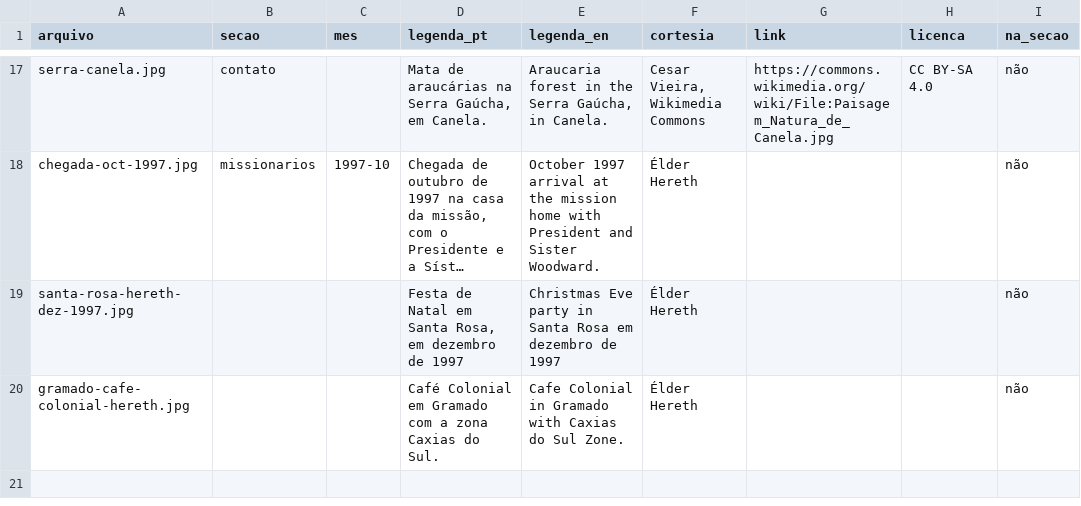
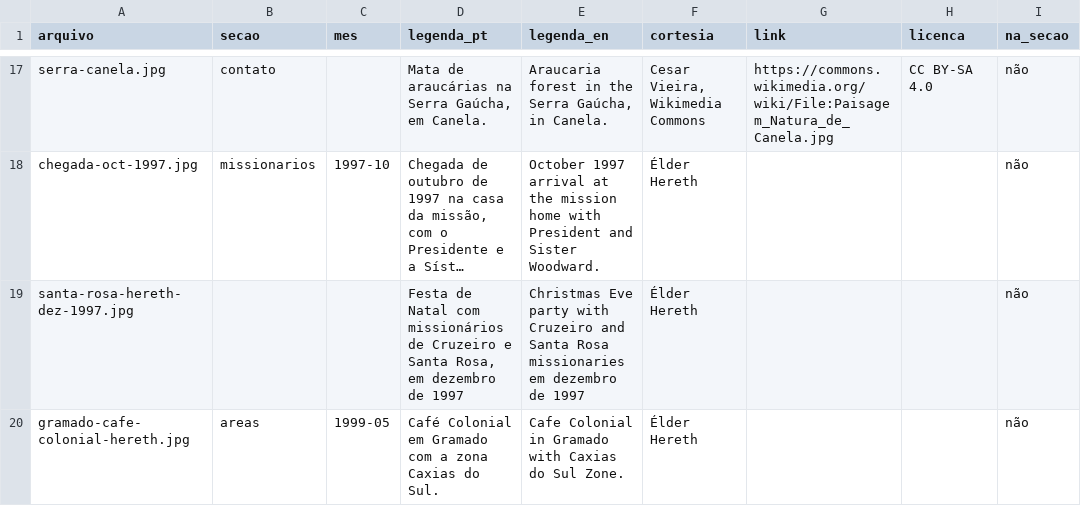
Before and after one commit to bhereth/o-chamado, a CSV file: data/fotos.csv, drawn as a sheet; only a part is shown, gaps mark what is left out; long unchanged cells end in …; the diff names each change by its address in the sheet, - before the commit and + after, or states it on an @@ line.

```diff
--- a/data/fotos.csv
+++ b/data/fotos.csv
-D19 (legenda_pt): …de Natal em Santa Rosa,…
+D19 (legenda_pt): …de Natal com missionários de Cruzeiro e Santa Rosa,…
-E19 (legenda_en): …Eve party in Santa Rosa em dezembro…
+E19 (legenda_en): …Eve party with Cruzeiro and Santa Rosa missionaries em dezembro…
-B20 (secao): (empty)
+B20 (secao): areas
-C20 (mes): (empty)
+C20 (mes): 1999-05
```
Also changed, not shown: 10 other files.
